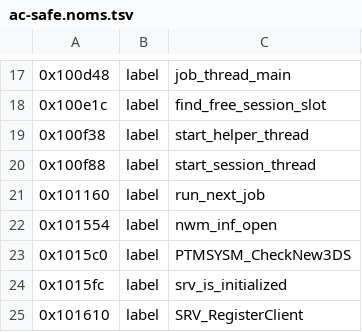
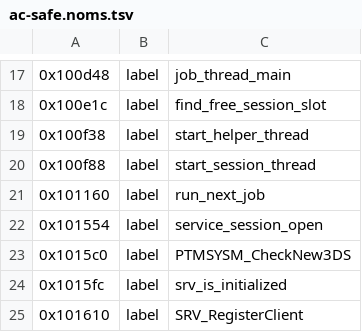
Before and after one commit to KiyoniX/Random_Projects_With_claude, a TSV file: decompil-3ds/fiches/ac-safe.noms.tsv, drawn as a sheet; only a part is shown, gaps mark what is left out.

```diff
--- a/decompil-3ds/fiches/ac-safe.noms.tsv
+++ b/decompil-3ds/fiches/ac-safe.noms.tsv
@@ -21,3 +21,3 @@
 0x101160	label	run_next_job
-0x101554	label	nwm_inf_open
+0x101554	label	service_session_open
 0x1015c0	label	PTMSYSM_CheckNew3DS
```
Also changed, not shown: decompil-3ds/fiches/ac.noms.tsv, decompil-3ds/fiches/nfc.noms.tsv, 5 other files.
